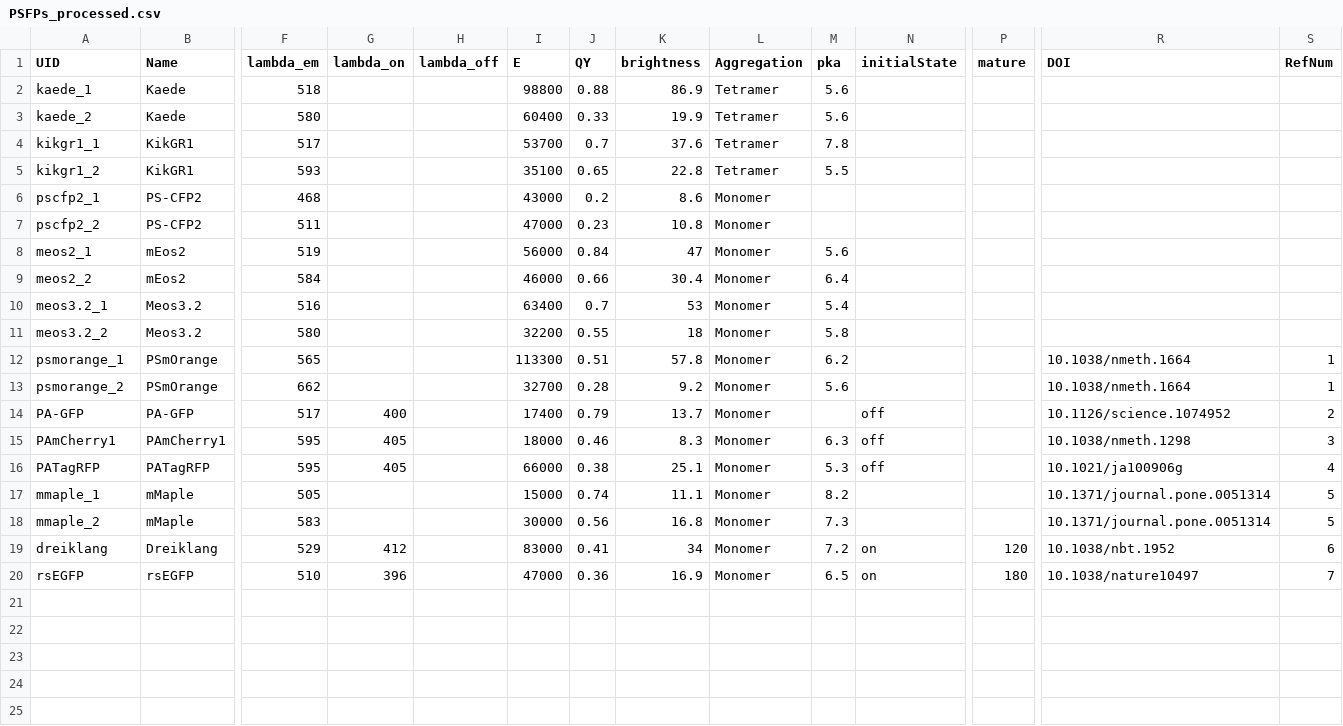
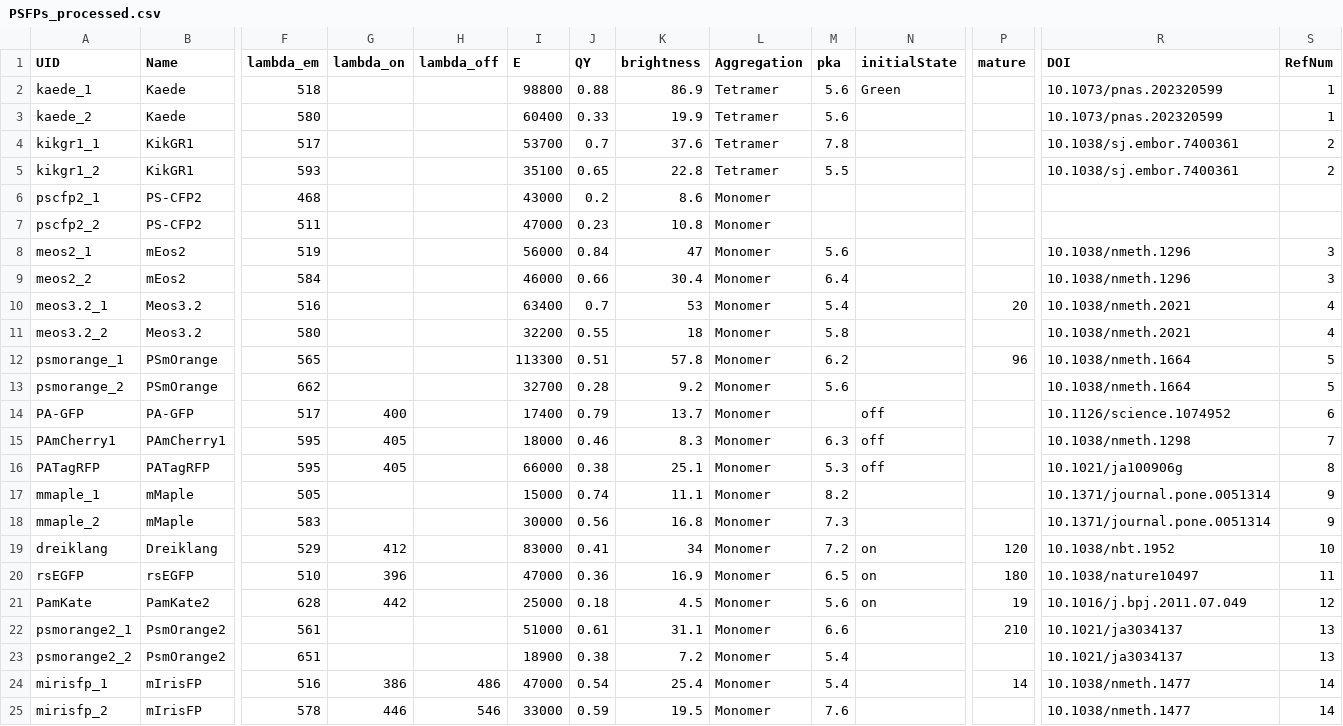
Before and after one commit to kthorn/FPvisualization, a CSV file: PSFPs_processed.csv, drawn as a sheet; only a part is shown, gaps mark what is left out; rows hold the shown columns only; the diff names each change by its address in the sheet, - before the commit and + after, or states it on an @@ line.

```diff
--- a/PSFPs_processed.csv
+++ b/PSFPs_processed.csv
-N2 (initialState): (empty)
+N2 (initialState): Green
-R2:R3 (DOI): (empty)
+R2:R3 (DOI): 10.1073/pnas.202320599
-S2:S3 (RefNum): (empty)
+S2:S3 (RefNum): 1
-R4:R5 (DOI): (empty)
+R4:R5 (DOI): 10.1038/sj.embor.7400361
-S4:S5 (RefNum): (empty)
+S4:S5 (RefNum): 2
-R8:R9 (DOI): (empty)
+R8:R9 (DOI): 10.1038/nmeth.1296
-S8:S9 (RefNum): (empty)
+S8:S9 (RefNum): 3
-P10 (mature): (empty)
+P10 (mature): 20
-R10:R11 (DOI): (empty)
+R10:R11 (DOI): 10.1038/nmeth.2021
-S10:S11 (RefNum): (empty)
+S10:S11 (RefNum): 4
-P12 (mature): (empty)
+P12 (mature): 96
-S12:S13 (RefNum): 1
+S12:S13 (RefNum): 5
-S14 (RefNum): 2
+S14 (RefNum): 6
-S15 (RefNum): 3
+S15 (RefNum): 7
-S16 (RefNum): 4
+S16 (RefNum): 8
-S17:S18 (RefNum): 5
+S17:S18 (RefNum): 9
-S19 (RefNum): 6
+S19 (RefNum): 10
-S20 (RefNum): 7
+S20 (RefNum): 11
+row 21: PamKate | PamKate2 | 628 | 442 |  | 25000 | 0.18 | 4.5 | Monomer | 5.6 | on | 19 | 10.1016/j.bpj.2011.07.049 | 12
+row 22: psmorange2_1 | PsmOrange2 | 561 |  |  | 51000 | 0.61 | 31.1 | Monomer | 6.6 |  | 210 | 10.1021/ja3034137 | 13
+row 23: psmorange2_2 | PsmOrange2 | 651 |  |  | 18900 | 0.38 | 7.2 | Monomer | 5.4 |  |  | 10.1021/ja3034137 | 13
+row 24: mirisfp_1 | mIrisFP | 516 | 386 | 486 | 47000 | 0.54 | 25.4 | Monomer | 5.4 |  | 14 | 10.1038/nmeth.1477 | 14
+row 25: mirisfp_2 | mIrisFP | 578 | 446 | 546 | 33000 | 0.59 | 19.5 | Monomer | 7.6 |  |  | 10.1038/nmeth.1477 | 14
```
Also changed, not shown: PSFPs.csv, 4 other files.
